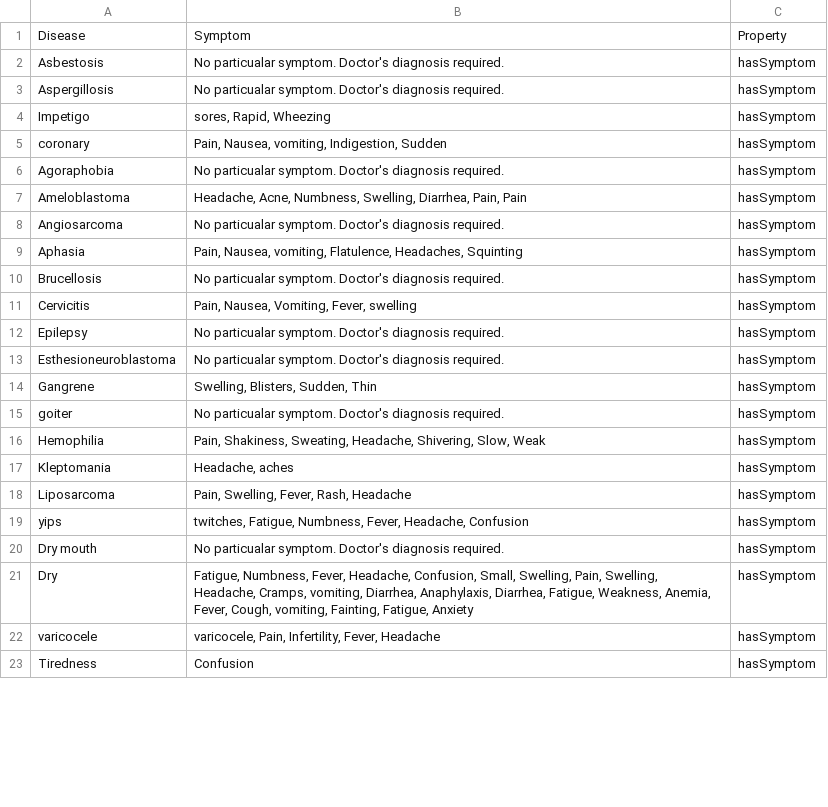
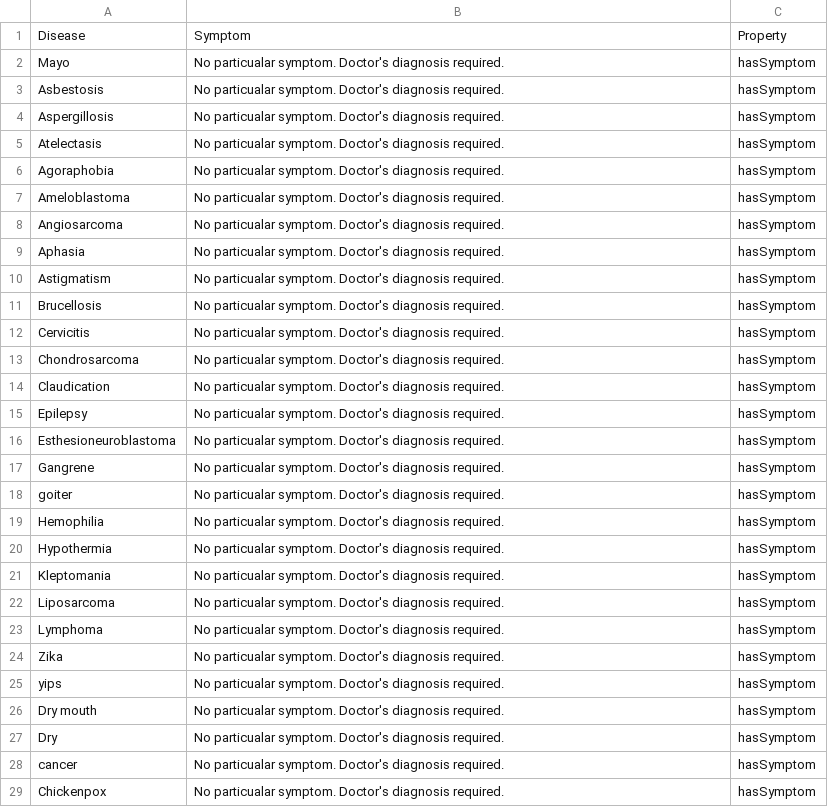
Before and after one commit to rajat698/Disease-prediction-using-entity-extraction, a CSV file: sympTriples.csv, drawn as a sheet; only a part is shown; the diff covers the shown part only.

```diff
--- a/sympTriples.csv
+++ b/sympTriples.csv
@@ -1,23 +1,29 @@
 Disease,Symptom,Property
+Mayo,No particualar symptom. Doctor's diagnosis required.,hasSymptom
 Asbestosis,No particualar symptom. Doctor's diagnosis required.,hasSymptom
 Aspergillosis,No particualar symptom. Doctor's diagnosis required.,hasSymptom
-Impetigo,"sores, Rapid, Wheezing",hasSymptom
-coronary,"Pain, Nausea, vomiting, Indigestion, Sudden",hasSymptom
+Atelectasis,No particualar symptom. Doctor's diagnosis required.,hasSymptom
 Agoraphobia,No particualar symptom. Doctor's diagnosis required.,hasSymptom
-Ameloblastoma,"Headache, Acne, Numbness, Swelling, Diarrhea, Pain, Pain",hasSymptom
+Ameloblastoma,No particualar symptom. Doctor's diagnosis required.,hasSymptom
 Angiosarcoma,No particualar symptom. Doctor's diagnosis required.,hasSymptom
-Aphasia,"Pain, Nausea, vomiting, Flatulence, Headaches, Squinting",hasSymptom
+Aphasia,No particualar symptom. Doctor's diagnosis required.,hasSymptom
+Astigmatism,No particualar symptom. Doctor's diagnosis required.,hasSymptom
 Brucellosis,No particualar symptom. Doctor's diagnosis required.,hasSymptom
-Cervicitis,"Pain, Nausea, Vomiting, Fever, swelling",hasSymptom
+Cervicitis,No particualar symptom. Doctor's diagnosis required.,hasSymptom
+Chondrosarcoma,No particualar symptom. Doctor's diagnosis required.,hasSymptom
+Claudication,No particualar symptom. Doctor's diagnosis required.,hasSymptom
 Epilepsy,No particualar symptom. Doctor's diagnosis required.,hasSymptom
 Esthesioneuroblastoma,No particualar symptom. Doctor's diagnosis required.,hasSymptom
-Gangrene,"Swelling, Blisters, Sudden, Thin",hasSymptom
+Gangrene,No particualar symptom. Doctor's diagnosis required.,hasSymptom
 goiter,No particualar symptom. Doctor's diagnosis required.,hasSymptom
-Hemophilia,"Pain, Shakiness, Sweating, Headache, Shivering, Slow, Weak",hasSymptom
-Kleptomania,"Headache, aches",hasSymptom
-Liposarcoma,"Pain, Swelling, Fever, Rash, Headache",hasSymptom
-yips,"twitches, Fatigue, Numbness, Fever, Headache, Confusion",hasSymptom
+Hemophilia,No particualar symptom. Doctor's diagnosis required.,hasSymptom
+Hypothermia,No particualar symptom. Doctor's diagnosis required.,hasSymptom
+Kleptomania,No particualar symptom. Doctor's diagnosis required.,hasSymptom
+Liposarcoma,No particualar symptom. Doctor's diagnosis required.,hasSymptom
+Lymphoma,No particualar symptom. Doctor's diagnosis required.,hasSymptom
+Zika,No particualar symptom. Doctor's diagnosis required.,hasSymptom
+yips,No particualar symptom. Doctor's diagnosis required.,hasSymptom
 Dry mouth,No particualar symptom. Doctor's diagnosis required.,hasSymptom
-Dry,"Fatigue, Numbness, Fever, Headache, Confusion, Small, Swelling, Pain, Swelling, Headache, Cramps, vomiting, Diarrhea, Anaphylaxis, Diarrhea, Fatigue, Weakness, Anemia, Fever, Cough, vomiting, Fainting, Fatigue, Anxiety",hasSymptom
-varicocele,"varicocele, Pain, Infertility, Fever, Headache",hasSymptom
-Tiredness,Confusion,hasSymptom
+Dry,No particualar symptom. Doctor's diagnosis required.,hasSymptom
+cancer,No particualar symptom. Doctor's diagnosis required.,hasSymptom
+Chickenpox,No particualar symptom. Doctor's diagnosis required.,hasSymptom
```
Also changed, not shown: 2 added rows, 2 removed rows and 1 edited cell elsewhere in this file, 15 other files.
